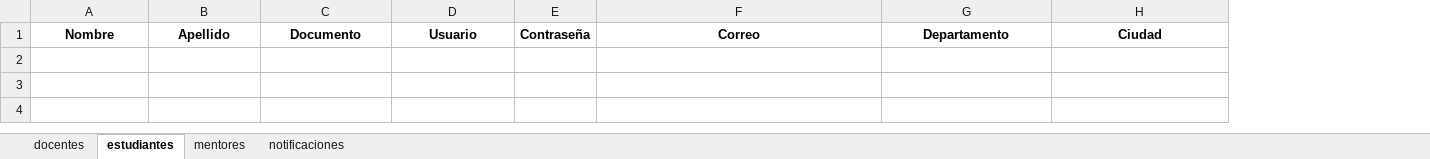
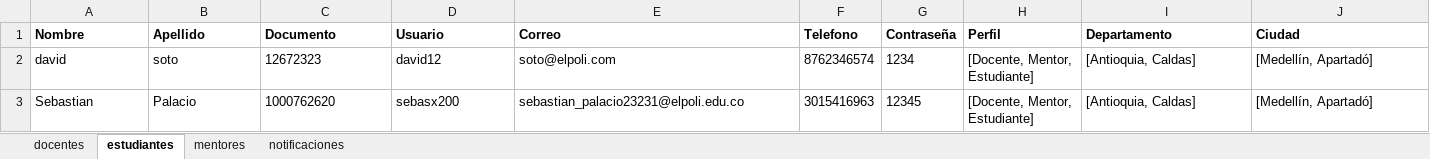
Before and after one commit to sebasx200/PPI_ConexionU, an Excel workbook: src/main/resources/datos/registros.xlsx, sheet estudiantes, drawn as a sheet; only a part is shown; values as stored, in another font and other column widths than the file's, no borders; removed rows and columns are numbered as before the commit, all else as after; rows hold the shown columns only; the diff covers the shown part only; the diff names each change by its address in the sheet, - before the commit and + after, or states it on an @@ line.

Commit message:
Se terminan las validaciones de inicio de sesión y de registro, se modifica el código para que se registren usuarios de tipo docente, mentor y estudiante y que se pueda iniciar sesión con un usuario existente.

```diff
--- a/src/main/resources/datos/registros.xlsx (sheet estudiantes)
+++ b/src/main/resources/datos/registros.xlsx (sheet estudiantes)
-column E (Contraseña), empty
+column F (Telefono), empty
+column G (Contraseña), empty
+column H (Perfil), empty
-A1:D1 alignment: center
+A1:D1 alignment: left
-E1 alignment: center
+E1 alignment: left
-I1:J1 alignment: center
+I1:J1 alignment: left
+row 2: david | soto | 12672323 | david12 | soto@elpoli.com | 8762346574 | 1234 | [Docente, Mentor, Estudiante] | [Antioquia, Caldas] | [Medellín, Apartadó]
+row 3: Sebastian | Palacio | 1000762620 | sebasx200 | sebastian_palacio23231@elpoli.edu.co | 3015416963 | 12345 | [Docente, Mentor, Estudiante] | [Antioquia, Caldas] | [Medellín, Apartadó]
```
Also changed, not shown: cell formats elsewhere in this sheet, sheet docentes, sheet mentores, 6 other files.
